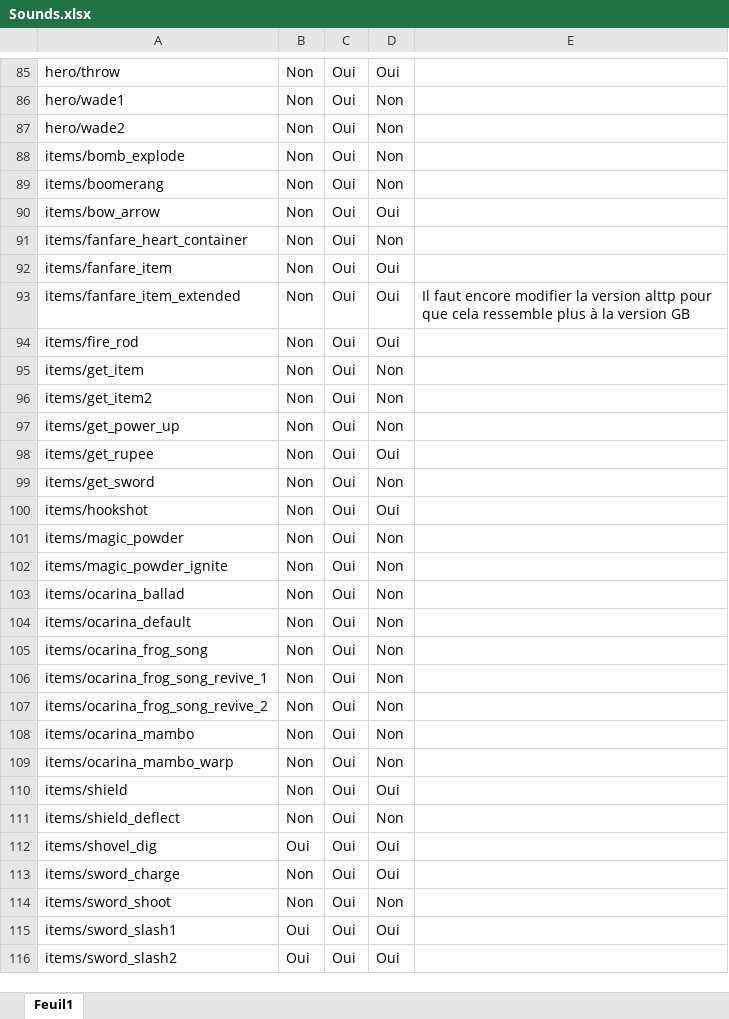
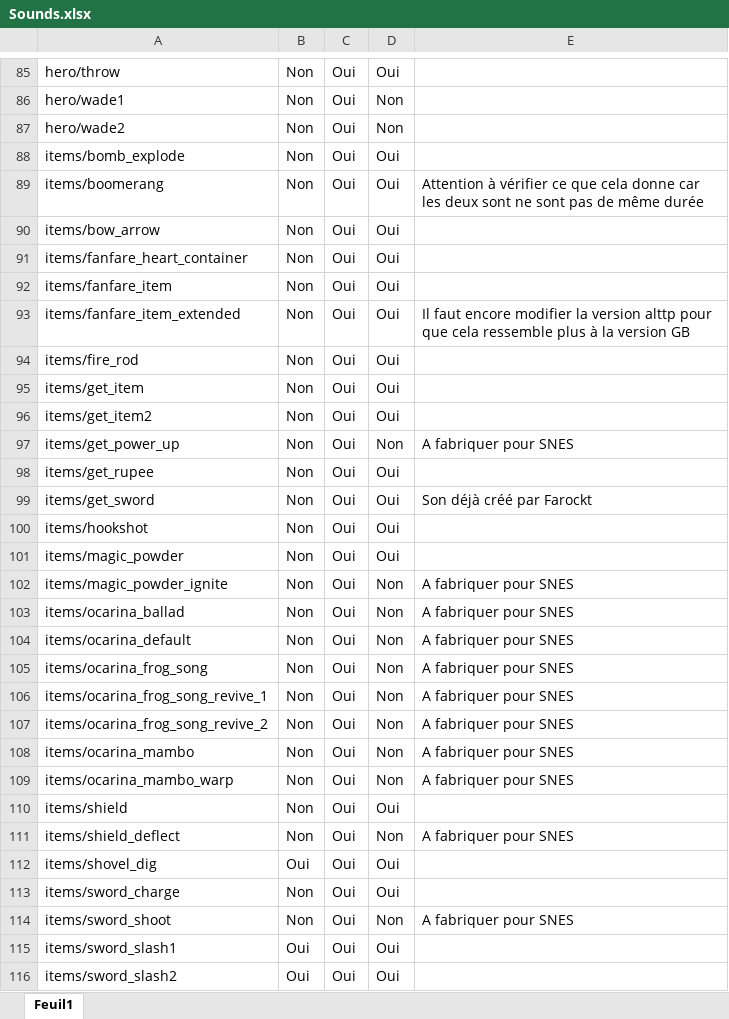
Before and after one commit to aruffie/zelda-alttd-local-fork, an Excel workbook: work/sounds/Sounds.xlsx, sheet Feuil1, drawn as a sheet; only a part is shown, gaps mark what is left out; values as stored, in another font and other column widths than the file's, no cell formats; the diff covers the shown part only; the diff names each change by its address in the sheet, - before the commit and + after, or states it on an @@ line.

Commit message:
Sounds

```diff
--- a/work/sounds/Sounds.xlsx (sheet Feuil1)
+++ b/work/sounds/Sounds.xlsx (sheet Feuil1)
-D88:D89: Non
+D88:D89: Oui
-E89: (empty)
+E89: Attention à vérifier ce que cela donne car les deux sont ne sont pas de même durée
-D91: Non
+D91: Oui
-D95:D96: Non
+D95:D96: Oui
-E97: (empty)
+E97: A fabriquer pour SNES
-D99: Non
+D99: Oui
-E99: (empty)
+E99: Son déjà créé par Farockt
-D101: Non
+D101: Oui
-E102:E109: (empty)
+E102:E109: A fabriquer pour SNES
-E111: (empty)
+E111: A fabriquer pour SNES
-E114: (empty)
+E114: A fabriquer pour SNES
```
Also changed, not shown: 23 edited cells elsewhere in this sheet, cell formats, 19 other files.
